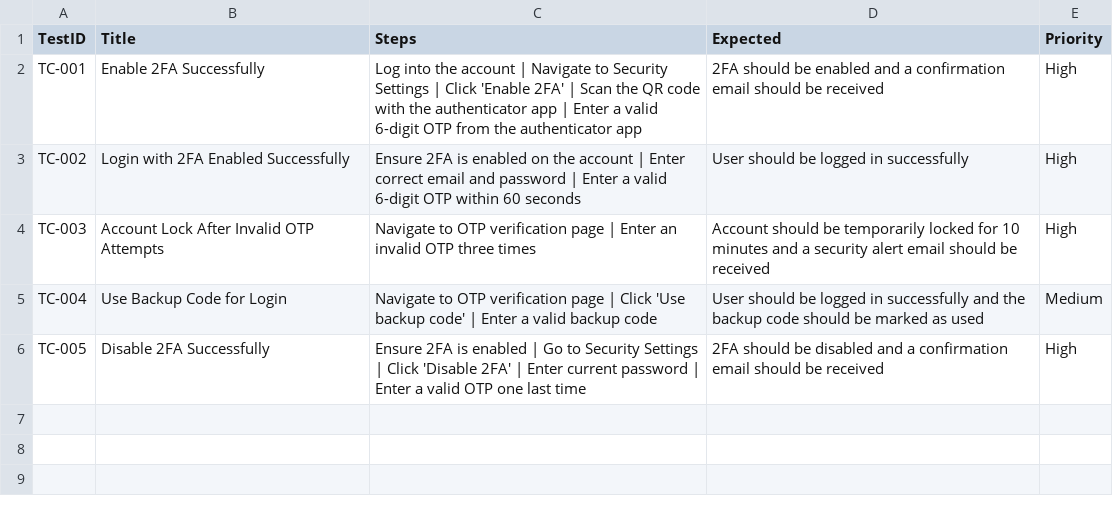
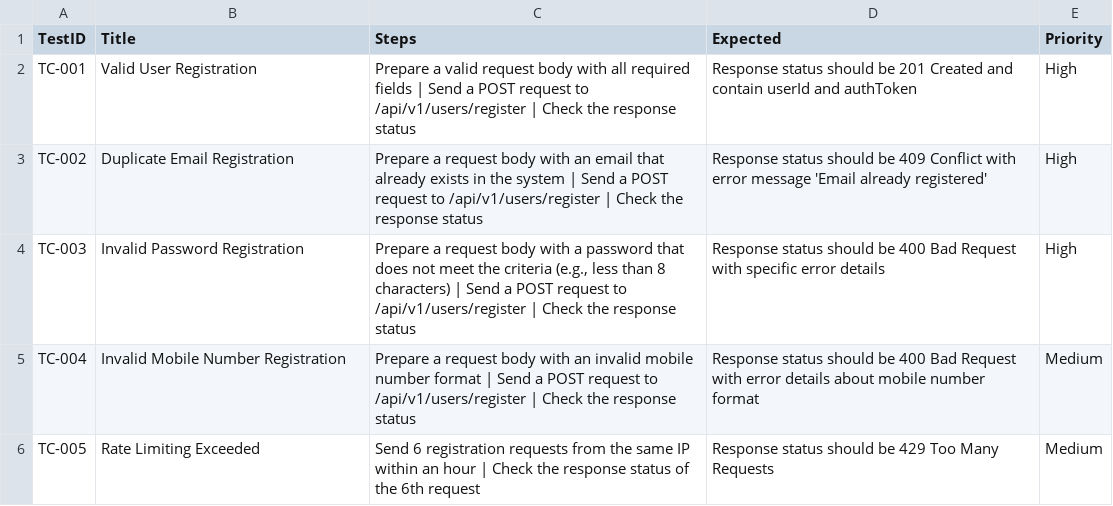
Before and after one commit to vigneshonlinetutor/agentic-ai-beginner-udemy-course, a CSV file: outputs/testcase_generated/testcases.csv, drawn as a sheet.

```diff
--- a/outputs/testcase_generated/testcases.csv
+++ b/outputs/testcase_generated/testcases.csv
@@ -1,6 +1,6 @@
 TestID,Title,Steps,Expected,Priority
-TC-001,Enable 2FA Successfully,Log into the account | Navigate to Security Settings | Click 'Enable 2FA' | Scan the QR code with the authenticator app | Enter a valid 6-digit OTP from the authenticator app,2FA should be enabled and a confirmation email should be received,High
-TC-002,Login with 2FA Enabled Successfully,Ensure 2FA is enabled on the account | Enter correct email and password | Enter a valid 6-digit OTP within 60 seconds,User should be logged in successfully,High
-TC-003,Account Lock After Invalid OTP Attempts,Navigate to OTP verification page | Enter an invalid OTP three times,Account should be temporarily locked for 10 minutes and a security alert email should be received,High
-TC-004,Use Backup Code for Login,Navigate to OTP verification page | Click 'Use backup code' | Enter a valid backup code,User should be logged in successfully and the backup code should be marked as used,Medium
-TC-005,Disable 2FA Successfully,Ensure 2FA is enabled | Go to Security Settings | Click 'Disable 2FA' | Enter current password | Enter a valid OTP one last time,2FA should be disabled and a confirmation email should be received,High
+TC-001,Valid User Registration,Prepare a valid request body with all required fields | Send a POST request to /api/v1/users/register | Check the response status,Response status should be 201 Created and contain userId and authToken,High
+TC-002,Duplicate Email Registration,Prepare a request body with an email that already exists in the system | Send a POST request to /api/v1/users/register | Check the response status,Response status should be 409 Conflict with error message 'Email already registered',High
+TC-003,Invalid Password Registration,"Prepare a request body with a password that does not meet the criteria (e.g., less than 8 characters) | Send a POST request to /api/v1/users/register | Check the response status",Response status should be 400 Bad Request with specific error details,High
+TC-004,Invalid Mobile Number Registration,Prepare a request body with an invalid mobile number format | Send a POST request to /api/v1/users/register | Check the response status,Response status should be 400 Bad Request with error details about mobile number format,Medium
+TC-005,Rate Limiting Exceeded,Send 6 registration requests from the same IP within an hour | Check the response status of the 6th request,Response status should be 429 Too Many Requests,Medium
```
Also changed, not shown: 13 other files.
